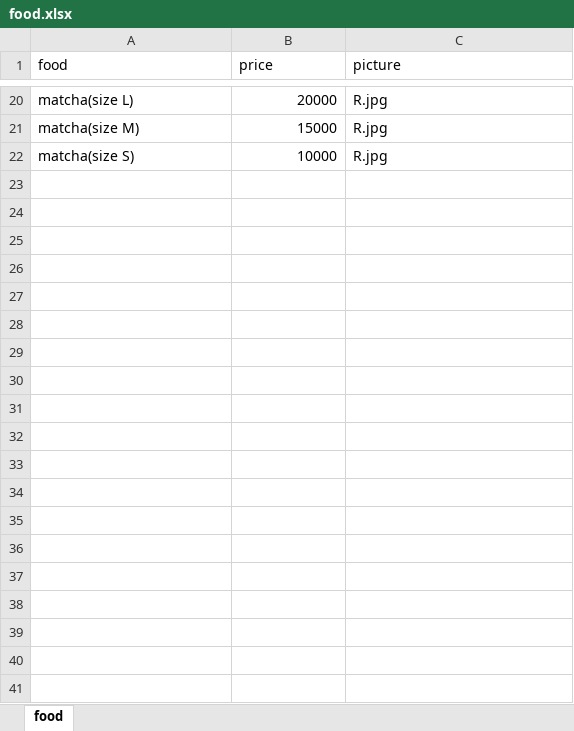
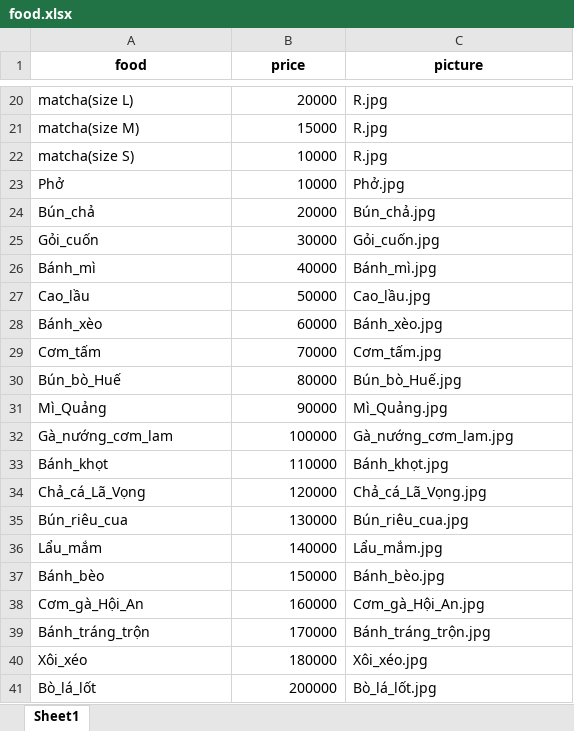
Before and after one commit to VuVanPhong123/foody, an Excel workbook: microservices/food_service/data/food.xlsx, sheet Sheet1, drawn as a sheet; only a part is shown, gaps mark what is left out; values as stored, in another font and other column widths than the file's, no borders; the diff covers the shown part only; the diff names each change by its address in the sheet, - before the commit and + after, or states it on an @@ line.

Commit message:
feat: Implement AI-driven food recommendations based on weather conditions

```diff
--- a/microservices/food_service/data/food.xlsx (sheet Sheet1)
+++ b/microservices/food_service/data/food.xlsx (sheet Sheet1)
-sheet tab: food
+sheet tab: Sheet1
@@ A1:C1 bold: off → on, alignment: left → center @@
+row 23: Phở | 10000 | Phở.jpg
+row 24: Bún_chả | 20000 | Bún_chả.jpg
+row 25: Gỏi_cuốn | 30000 | Gỏi_cuốn.jpg
+row 26: Bánh_mì | 40000 | Bánh_mì.jpg
+row 27: Cao_lầu | 50000 | Cao_lầu.jpg
+row 28: Bánh_xèo | 60000 | Bánh_xèo.jpg
+row 29: Cơm_tấm | 70000 | Cơm_tấm.jpg
+row 30: Bún_bò_Huế | 80000 | Bún_bò_Huế.jpg
+row 31: Mì_Quảng | 90000 | Mì_Quảng.jpg
+row 32: Gà_nướng_cơm_lam | 100000 | Gà_nướng_cơm_lam.jpg
+row 33: Bánh_khọt | 110000 | Bánh_khọt.jpg
+row 34: Chả_cá_Lã_Vọng | 120000 | Chả_cá_Lã_Vọng.jpg
+row 35: Bún_riêu_cua | 130000 | Bún_riêu_cua.jpg
+row 36: Lẩu_mắm | 140000 | Lẩu_mắm.jpg
+row 37: Bánh_bèo | 150000 | Bánh_bèo.jpg
+row 38: Cơm_gà_Hội_An | 160000 | Cơm_gà_Hội_An.jpg
+row 39: Bánh_tráng_trộn | 170000 | Bánh_tráng_trộn.jpg
+row 40: Xôi_xéo | 180000 | Xôi_xéo.jpg
+row 41: Bò_lá_lốt | 200000 | Bò_lá_lốt.jpg
```
Also changed, not shown: 57 added rows elsewhere in this sheet, microservices/cart_service/data/cart.xlsx, 38 other files.
